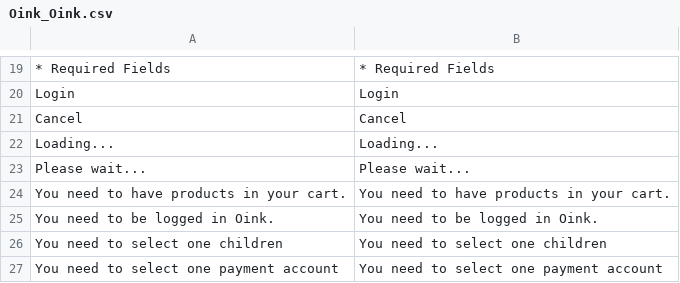
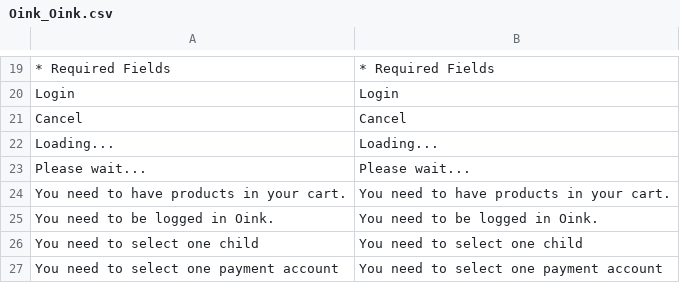
Before and after one commit to VirtualPiggyInc/oink_magento, a CSV file: 1.6+/app/locale/en_US/Oink_Oink.csv, drawn as a sheet; only a part is shown, gaps mark what is left out.

```diff
--- a/1.6+/app/locale/en_US/Oink_Oink.csv
+++ b/1.6+/app/locale/en_US/Oink_Oink.csv
@@ -25,3 +25,3 @@
 "You need to be logged in Oink.","You need to be logged in Oink."
-"You need to select one children","You need to select one children"
+"You need to select one child","You need to select one child"
 "You need to select one payment account","You need to select one payment account"
```
Also changed, not shown: 26 other files.
